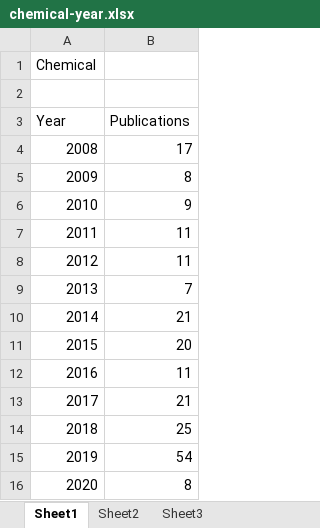
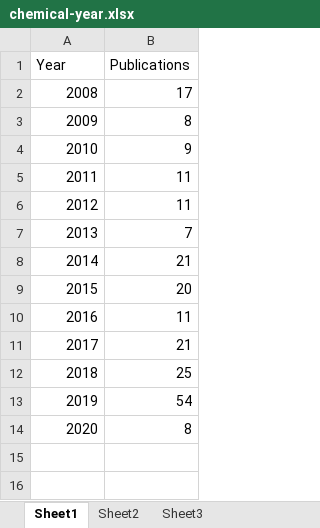
Before and after one commit to Jay952/NIT_Trichy_research_comparison_by_2019, an Excel workbook: chemical-year.xlsx, sheet Sheet1, drawn as a sheet; values as stored, in another font and other column widths than the file's, no borders; the diff names each change by its address in the sheet, - before the commit and + after, or states it on an @@ line.

```diff
--- a/chemical-year.xlsx (sheet Sheet1)
+++ b/chemical-year.xlsx (sheet Sheet1)
-row 1: Chemical
-row 2: (empty)
```
Also changed, not shown: ECE_yearwise.xlsx, EEE_yearWise.xlsx, 9 other files.
